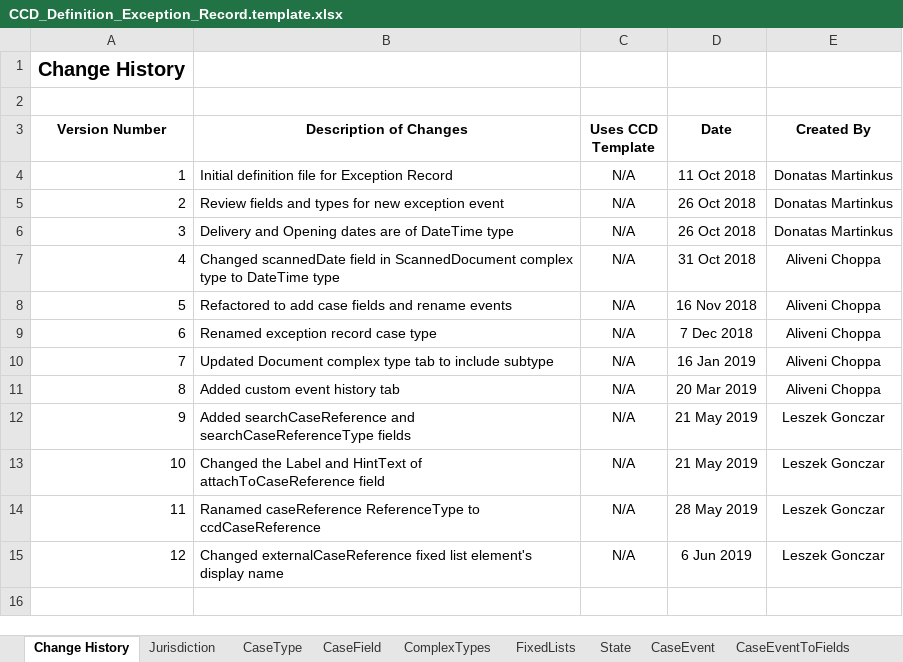
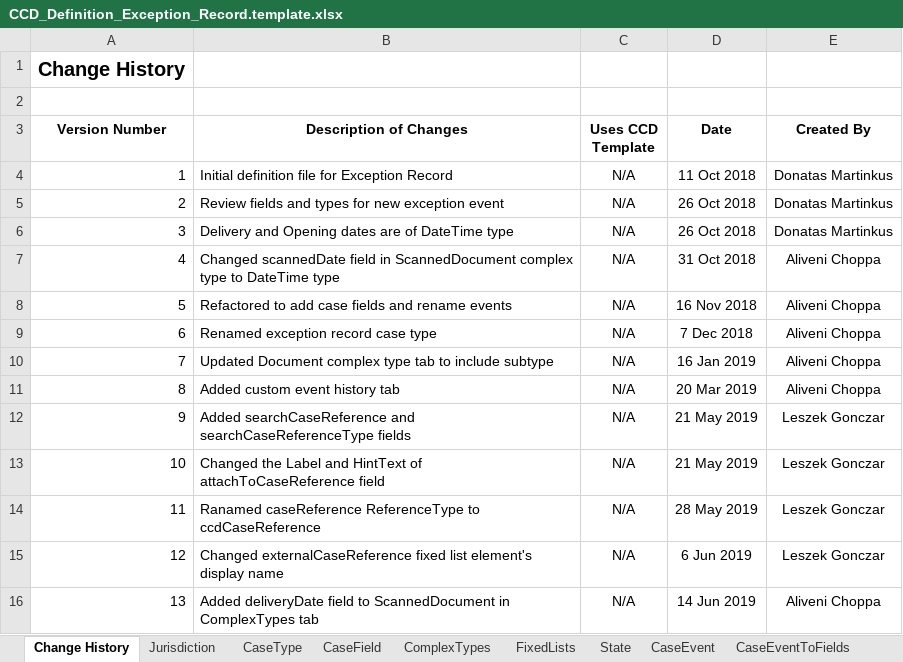
Before and after one commit to msl8r/bulk-scan-shared-infrastructure, an Excel workbook: docker/ccd-definition-import/data/CCD_Definition_Exception_Record.template.xlsx, sheet Change History, drawn as a sheet; values as stored, in another font and other column widths than the file's, no borders; the diff names each change by its address in the sheet, - before the commit and + after, or states it on an @@ line.

```diff
--- a/docker/ccd-definition-import/data/CCD_Definition_Exception_Record.template.xlsx (sheet Change History)
+++ b/docker/ccd-definition-import/data/CCD_Definition_Exception_Record.template.xlsx (sheet Change History)
+row 16: 13 | Added deliveryDate field to ScannedDocument in ComplexTypes tab | N/A | 14 Jun 2019 | Aliveni Choppa
```
Also changed, not shown: sheet ComplexTypes, docker/ccd-definition-import/data/CCD_Definition_BULK_SCAN.template.xlsx.
